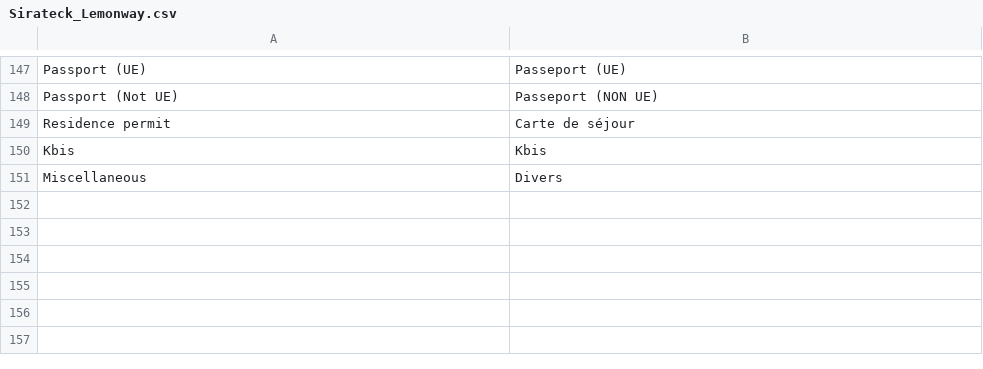
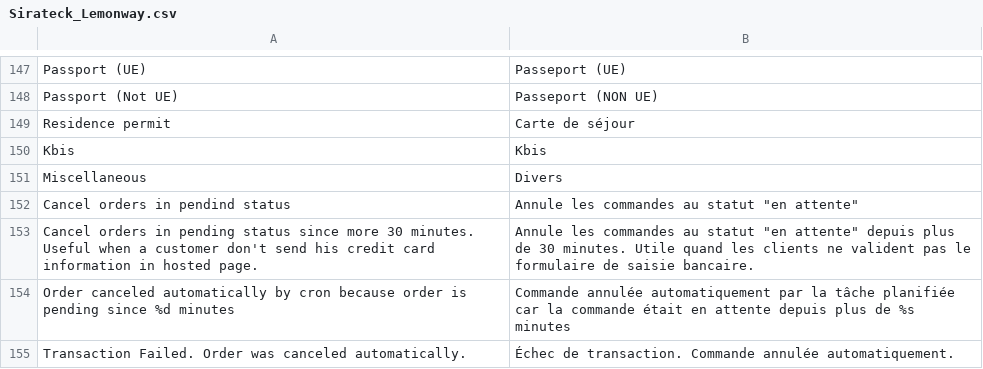
Before and after one commit to lemonwaysas/magento-lemonway-plugin, a CSV file: src/app/locale/fr_FR/Sirateck_Lemonway.csv, drawn as a sheet; only a part is shown, gaps mark what is left out.

Commit message:
Clean orders in pending since xxx minutes

```diff
--- a/src/app/locale/fr_FR/Sirateck_Lemonway.csv
+++ b/src/app/locale/fr_FR/Sirateck_Lemonway.csv
@@ -151 +151,5 @@
 "Miscellaneous","Divers"
+"Cancel orders in pendind status","Annule les commandes au statut ""en attente"""
+"Cancel orders in pending status since more 30 minutes. Useful when a customer don't send his credit card information in hosted page.","Annule les commandes au statut ""en attente"" depuis plus de 30 minutes. Utile quand les clients ne valident pas le formulaire de saisie bancaire."
+"Order canceled automatically by cron because order is pending since %d minutes","Commande annulée automatiquement par la tâche planifiée car la commande était en attente depuis plus de %s minutes"
+"Transaction Failed. Order was canceled automatically.","Échec de transaction. Commande annulée automatiquement."
```
Also changed, not shown: src/app/locale/en_US/Sirateck_Lemonway.csv, 3 other files.
